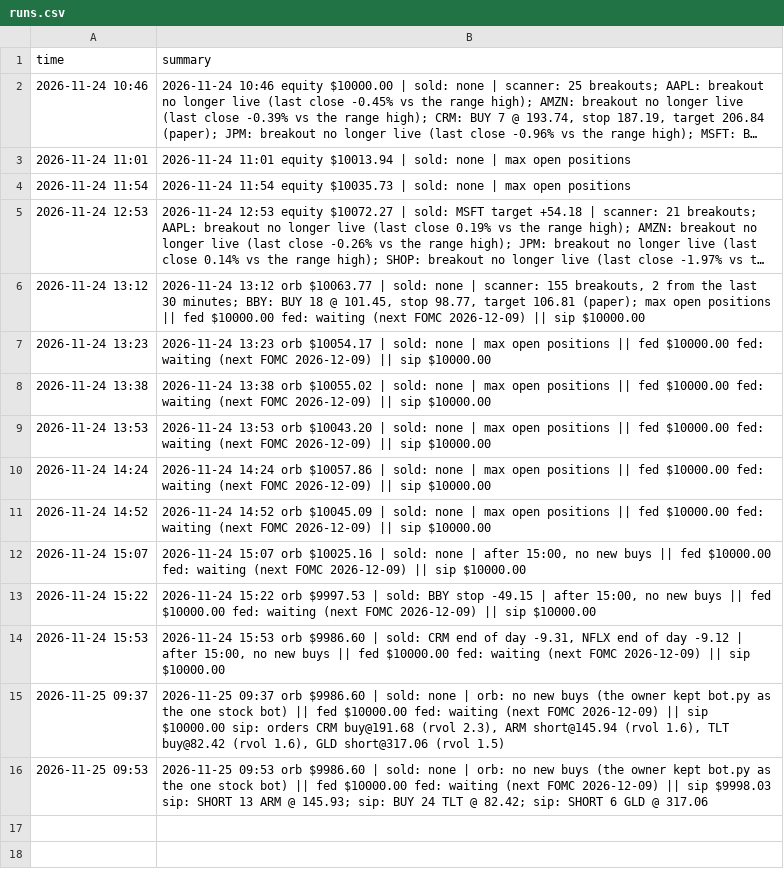
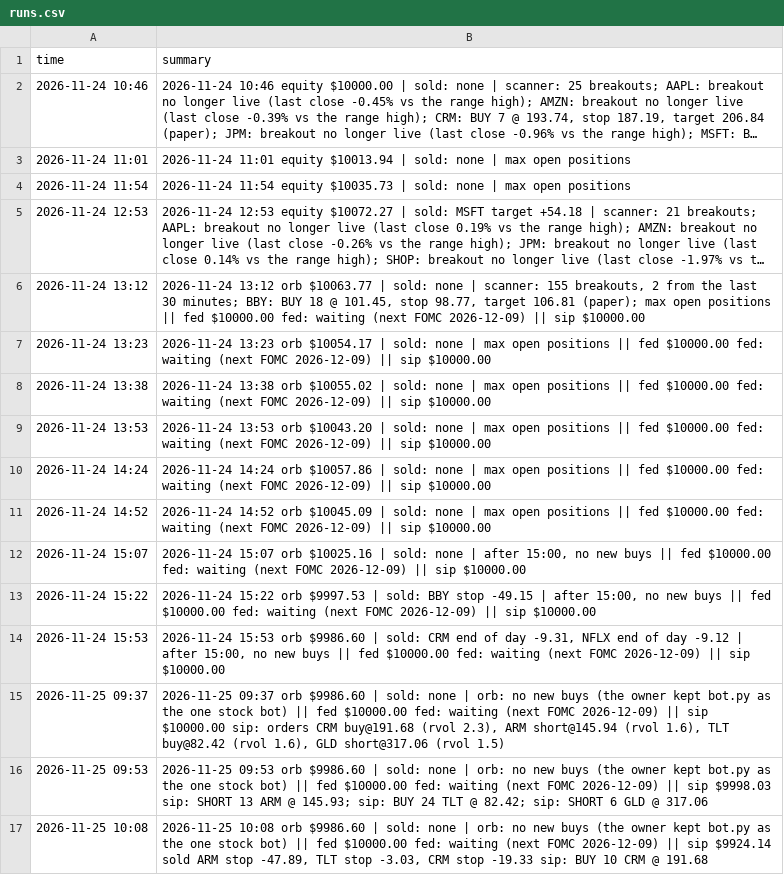
Before and after one commit to alkaabiz-crypto/day-trader-skill, a CSV file: trader-lab/autopaper/runs.csv, drawn as a sheet; long unchanged cells end in …; the diff names each change by its address in the sheet, - before the commit and + after, or states it on an @@ line.

```diff
--- a/trader-lab/autopaper/runs.csv
+++ b/trader-lab/autopaper/runs.csv
+row 17: 2026-11-25 10:08 | 2026-11-25 10:08 orb $9986.60 | sold: none | orb: no new buys (the owner kept bot.py as the one stock bot) || fed $10000.00 fed: waiting (next FOMC 2026-12-09) || sip $9924.14 sold ARM stop -47.89, TLT stop -3.03, CRM stop -19.33 sip: BUY 10 CRM @ 191.68
```
Also changed, not shown: trader-lab/autopaper/equity.csv, trader-lab/autopaper/fed_equity.csv, 4 other files.
